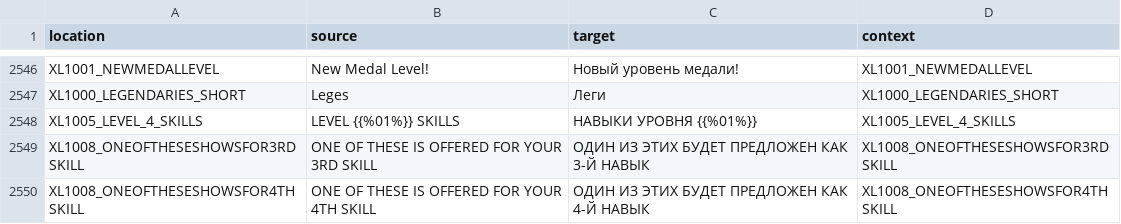
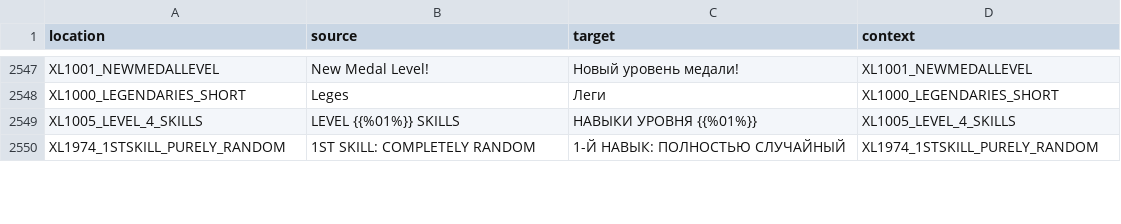
Before and after one commit to bencelot/GeneshiftTranslations, a CSV file: ru.csv, drawn as a sheet; only a part is shown, gaps mark what is left out; removed rows and columns are numbered as before the commit, all else as after; the diff covers the shown part only; the diff names each change by its address in the sheet, - before the commit and + after, or states it on an @@ line.

```diff
--- a/ru.csv
+++ b/ru.csv
-row 2549: XL1008_ONEOFTHESESHOWSFOR3RDSKILL | ONE OF THESE IS OFFERED FOR YOUR 3RD SKILL | ОДИН ИЗ ЭТИХ БУДЕТ ПРЕДЛОЖЕН КАК 3-Й НАВЫК | XL1008_ONEOFTHESESHOWSFOR3RDSKILL
-row 2550: XL1008_ONEOFTHESESHOWSFOR4THSKILL | ONE OF THESE IS OFFERED FOR YOUR 4TH SKILL | ОДИН ИЗ ЭТИХ БУДЕТ ПРЕДЛОЖЕН КАК 4-Й НАВЫК | XL1008_ONEOFTHESESHOWSFOR4THSKILL
+row 2550: XL1974_1STSKILL_PURELY_RANDOM | 1ST SKILL: COMPLETELY RANDOM | 1-Й НАВЫК: ПОЛНОСТЬЮ СЛУЧАЙНЫЙ | XL1974_1STSKILL_PURELY_RANDOM
```
Also changed, not shown: 6 added rows, 2 removed rows and 8 edited cells elsewhere in this file, de.csv, es.csv, 4 other files.
